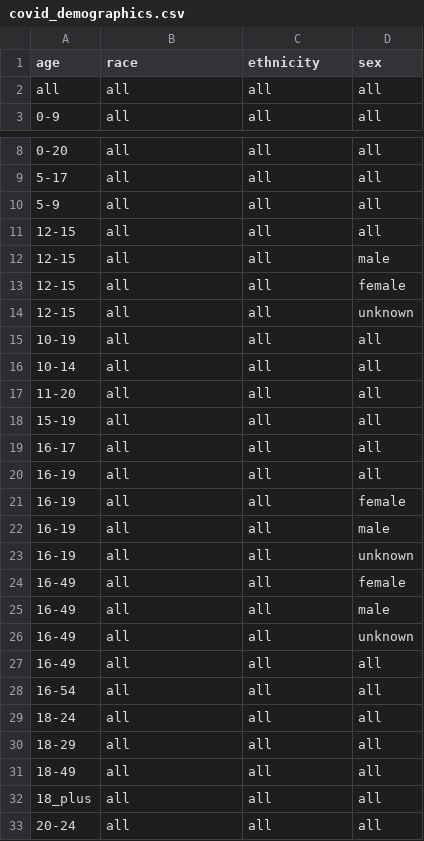
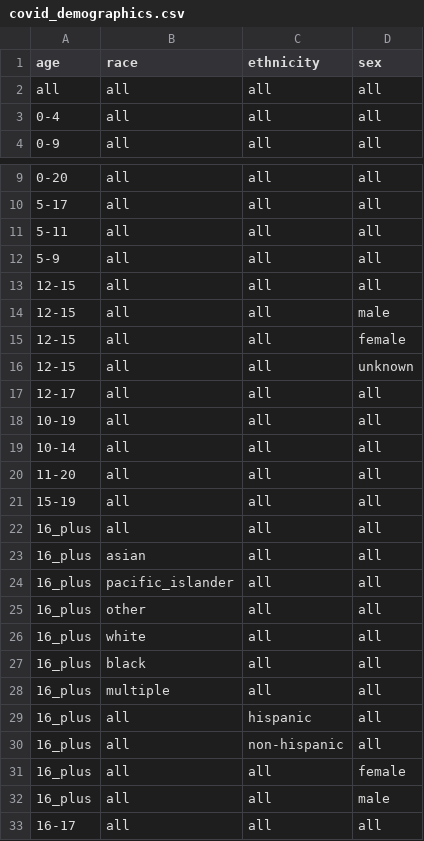
Before and after one commit to act-now-coalition/can-scrapers, a CSV file: can_tools/bootstrap_data/covid_demographics.csv, drawn as a sheet; only a part is shown, gaps mark what is left out; the shorter side is filled out with more unchanged rows; the diff covers the shown part only; the diff names each change by its address in the sheet, - before the commit and + after, or states it on an @@ line.

Commit message:
add demographic scrapers delaware

```diff
--- a/can_tools/bootstrap_data/covid_demographics.csv
+++ b/can_tools/bootstrap_data/covid_demographics.csv
+row 3: 0-4 | all | all | all
+row 11: 5-11 | all | all | all
+row 17: 12-17 | all | all | all
+row 22: 16_plus | all | all | all
+row 23: 16_plus | asian | all | all
+row 24: 16_plus | pacific_islander | all | all
+row 25: 16_plus | other | all | all
+row 26: 16_plus | white | all | all
+row 27: 16_plus | black | all | all
+row 28: 16_plus | multiple | all | all
+row 29: 16_plus | all | hispanic | all
+row 30: 16_plus | all | non-hispanic | all
+row 31: 16_plus | all | all | female
+row 32: 16_plus | all | all | male
```
Also changed, not shown: 2 added rows elsewhere in this file, 2 other files.
